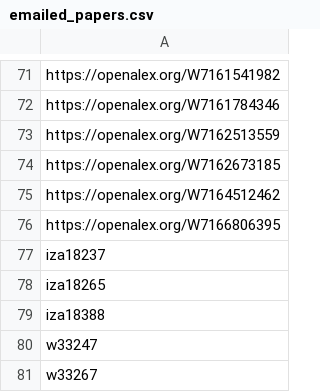
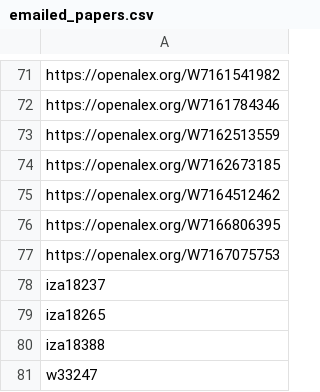
Before and after one commit to Economic/new_unions_papers, a CSV file: emailed_papers.csv, drawn as a sheet; only a part is shown, gaps mark what is left out; the shorter side is filled out with more unchanged rows.

```diff
--- a/emailed_papers.csv
+++ b/emailed_papers.csv
@@ -76,2 +76,3 @@ https://openalex.org/W7164512462
 https://openalex.org/W7166806395
+https://openalex.org/W7167075753
 iza18237
```
